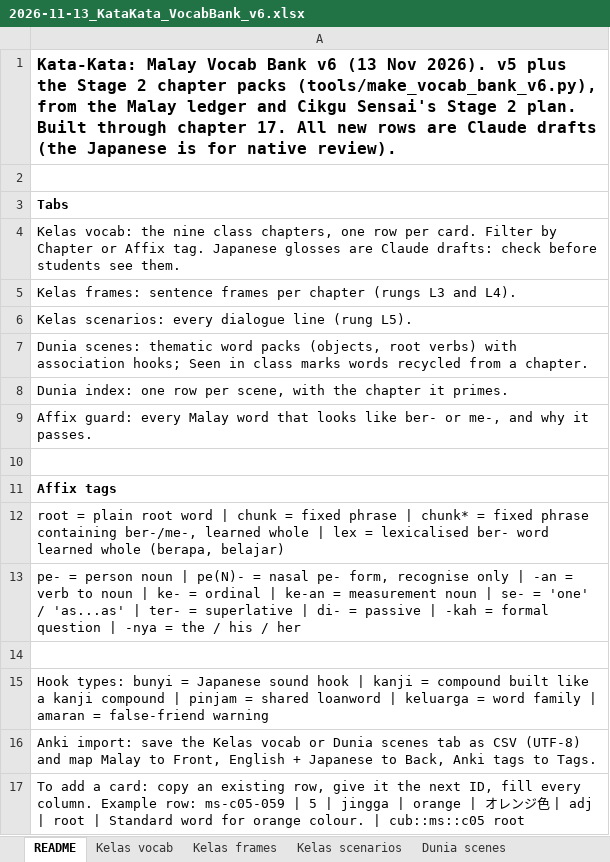
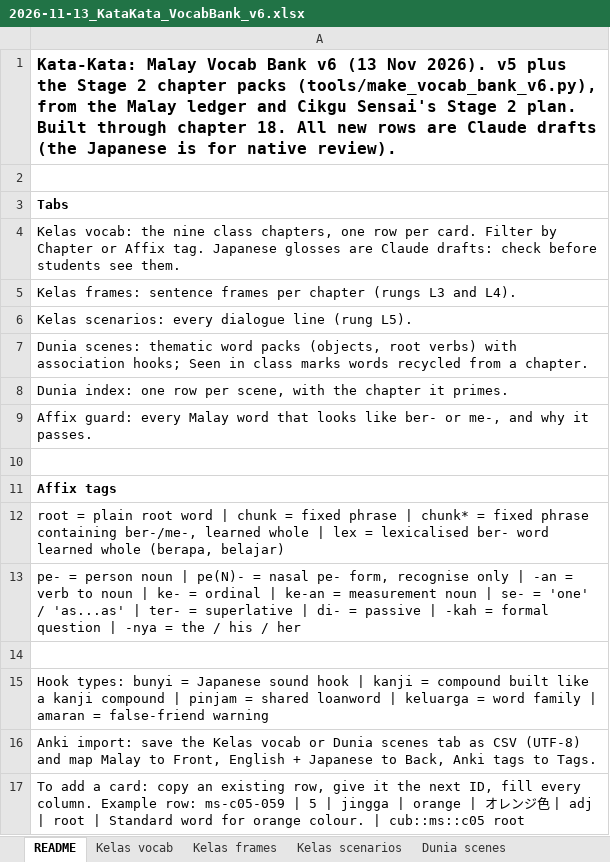
Before and after one commit to Nagatake-vonHatsune/katakata, an Excel workbook: content/source/2026-11-13_KataKata_VocabBank_v6.xlsx, sheet README, drawn as a sheet; values as stored, in another font and other column widths than the file's, no borders; the diff names each change by its address in the sheet, - before the commit and + after, or states it on an @@ line.

```diff
--- a/content/source/2026-11-13_KataKata_VocabBank_v6.xlsx (sheet README)
+++ b/content/source/2026-11-13_KataKata_VocabBank_v6.xlsx (sheet README)
-A1: …through chapter 17. All new…
+A1: …through chapter 18. All new…
```
Also changed, not shown: sheet Kelas scenarios, sheet Kelas frames, 7 other files.
